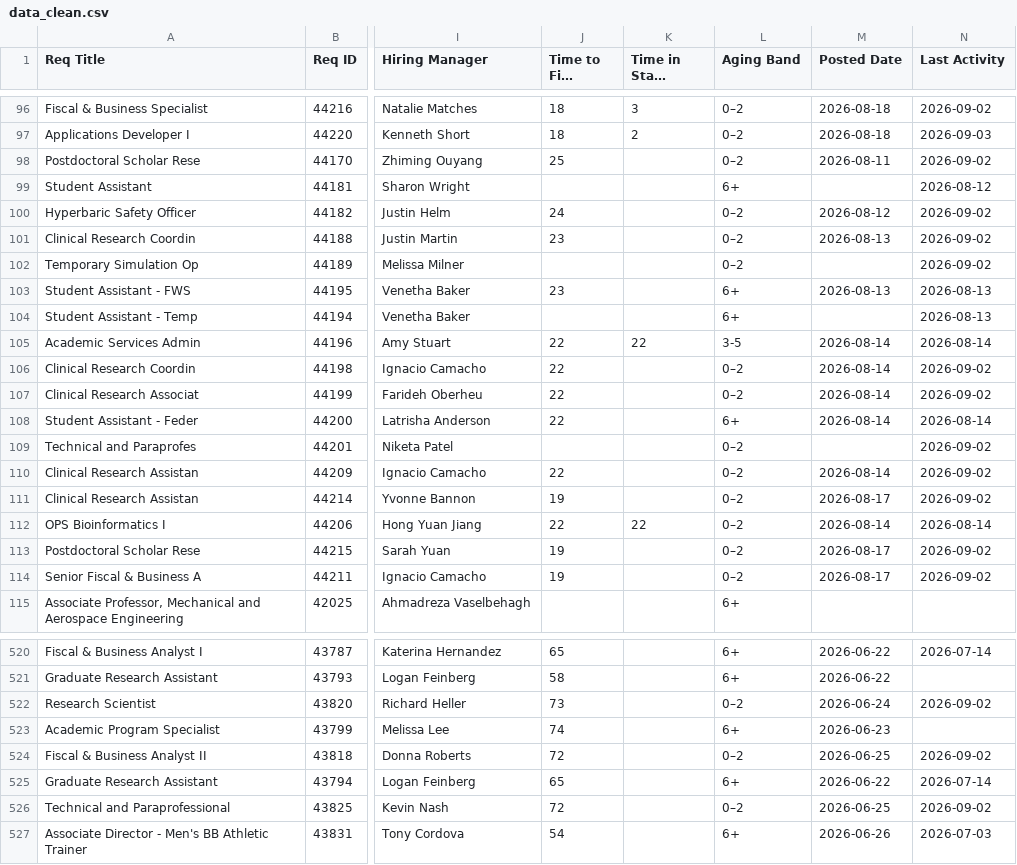
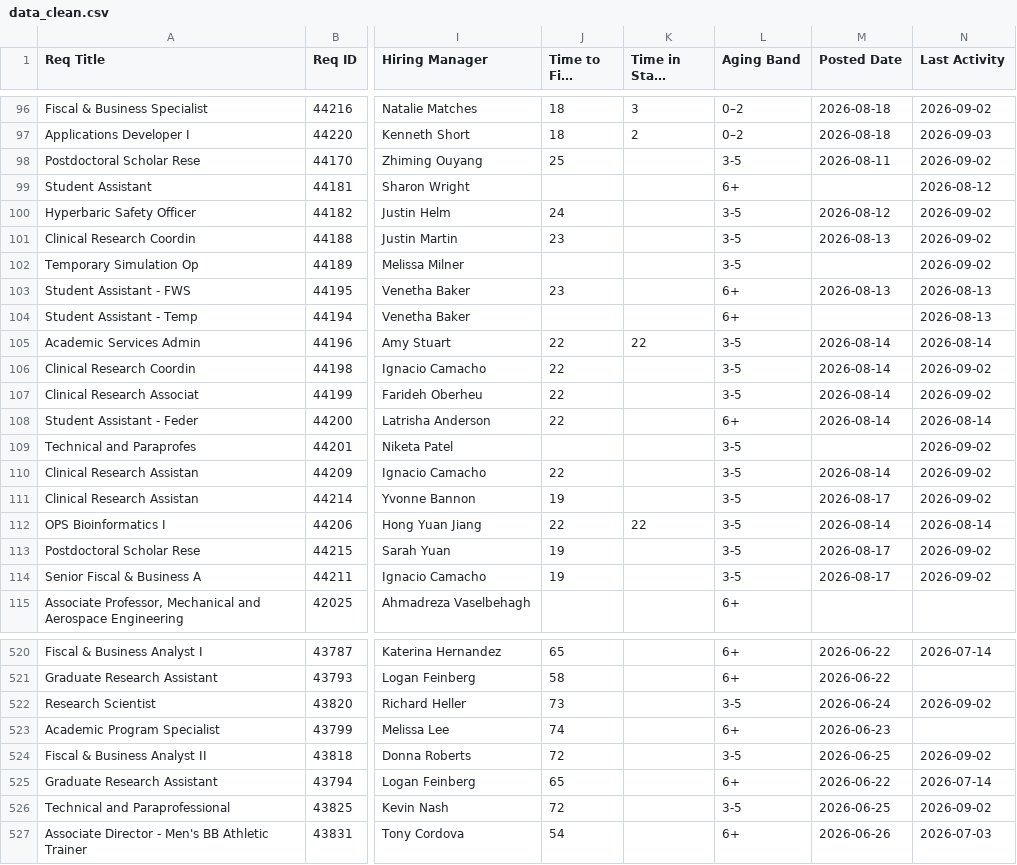
Before and after one commit to gabelopez-dev/usf-dashboard, a CSV file: data_clean.csv, drawn as a sheet; only a part is shown, gaps mark what is left out; long unchanged cells end in …; the diff covers the shown part only; the diff names each change by its address in the sheet, - before the commit and + after, or states it on an @@ line.

Commit message:
Auto-update data_clean.csv from Notion

```diff
--- a/data_clean.csv
+++ b/data_clean.csv
-L98 (Aging Band): 0–2
+L98 (Aging Band): 3-5
-L100:L102 (Aging Band): 0–2
+L100:L102 (Aging Band): 3-5
-L106:L107 (Aging Band): 0–2
+L106:L107 (Aging Band): 3-5
-L109:L114 (Aging Band): 0–2
+L109:L114 (Aging Band): 3-5
-L522 (Aging Band): 0–2
+L522 (Aging Band): 3-5
-L524 (Aging Band): 0–2
+L524 (Aging Band): 3-5
-L526 (Aging Band): 0–2
+L526 (Aging Band): 3-5
```
Also changed, not shown: 31 edited cells elsewhere in this file.
